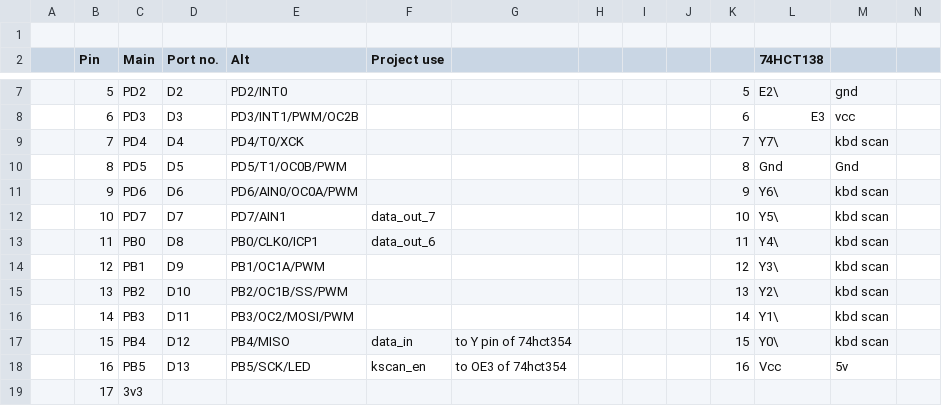
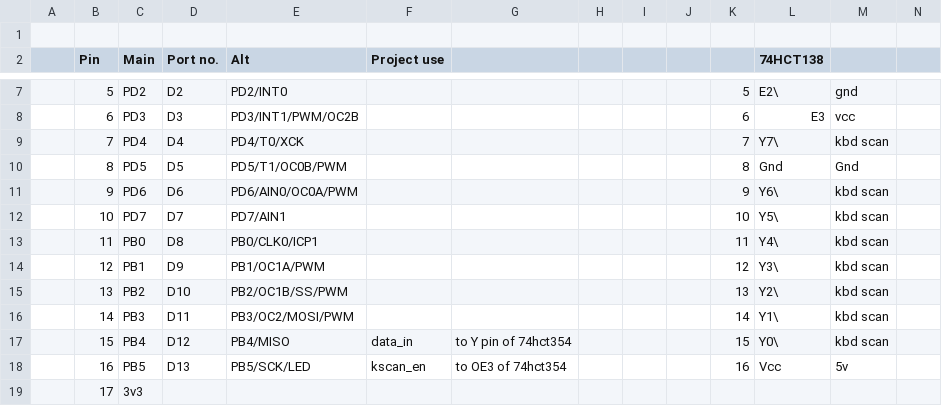
Before and after one commit to TheLancashireman/synthesiser, a CSV file: keyboard/arduino-nano-pin-spec.csv, drawn as a sheet; only a part is shown, gaps mark what is left out.

Commit message:
New pinout for keyboard. Also contains switch for text/midi.

```diff
--- a/keyboard/arduino-nano-pin-spec.csv
+++ b/keyboard/arduino-nano-pin-spec.csv
@@ -11,4 +11,4 @@
 ,9,PD6,D6,PD6/AIN0/OC0A/PWM,,,,,,9,Y6\,kbd scan,
-,10,PD7,D7,PD7/AIN1,data_out_7,,,,,10,Y5\,kbd scan,
-,11,PB0,D8,PB0/CLK0/ICP1,data_out_6,,,,,11,Y4\,kbd scan,
+,10,PD7,D7,PD7/AIN1,,,,,,10,Y5\,kbd scan,
+,11,PB0,D8,PB0/CLK0/ICP1,,,,,,11,Y4\,kbd scan,
 ,12,PB1,D9,PB1/OC1A/PWM,,,,,,12,Y3\,kbd scan,
```
Also changed, not shown: 1 other file.
